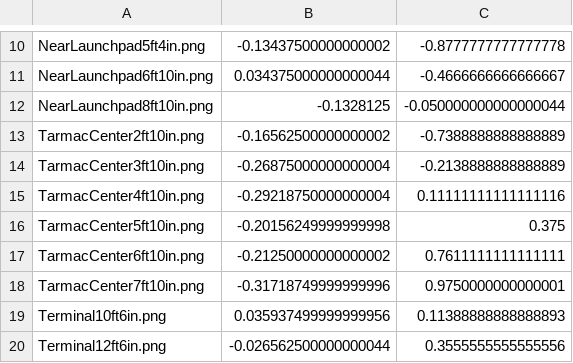
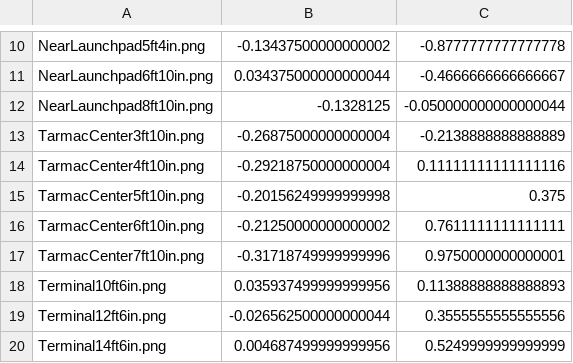
Before and after one commit to thedropbears/vision-2022, a CSV file: test_images/expected.csv, drawn as a sheet; only a part is shown, gaps mark what is left out; the shorter side is filled out with more unchanged rows; the diff names each change by its address in the sheet, - before the commit and + after, or states it on an @@ line.

Commit message:
Isolate expected failing tests (#12)

```diff
--- a/test_images/expected.csv
+++ b/test_images/expected.csv
-row 13: TarmacCenter2ft10in.png | -0.16562500000000002 | -0.7388888888888889
```
Also changed, not shown: 2 other files.
